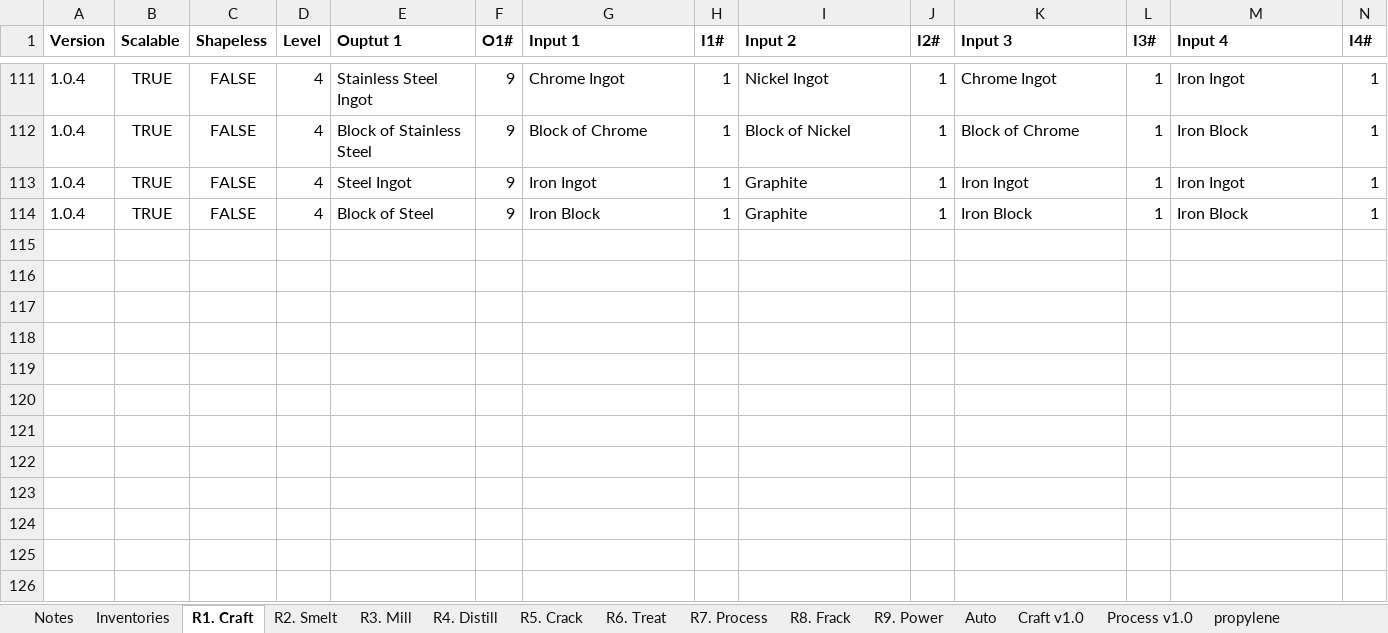
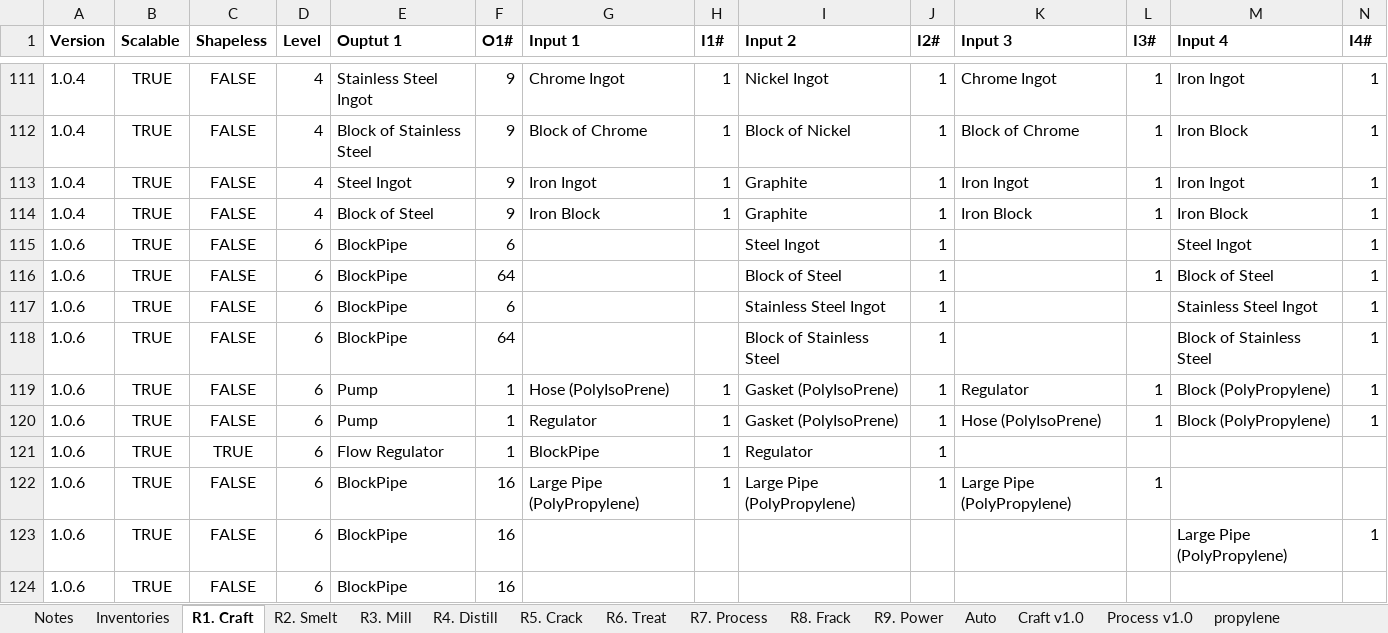
Before and after one commit to PolycraftWorld/polycraft-world, an Excel workbook: config/Polycraft Recipes.xlsx, sheet R1. Craft, drawn as a sheet; only a part is shown, gaps mark what is left out; values as stored, in another font and other column widths than the file's, no borders; rows hold the shown columns only; the diff names each change by its address in the sheet, - before the commit and + after, or states it on an @@ line.

```diff
--- a/config/Polycraft Recipes.xlsx (sheet R1. Craft)
+++ b/config/Polycraft Recipes.xlsx (sheet R1. Craft)
+row 115: 1.0.6 | TRUE | FALSE | 6 | BlockPipe | 6 |  |  | Steel Ingot | 1 |  |  | Steel Ingot | 1
+row 116: 1.0.6 | TRUE | FALSE | 6 | BlockPipe | 64 |  |  | Block of Steel | 1 |  | 1 | Block of Steel | 1
+row 117: 1.0.6 | TRUE | FALSE | 6 | BlockPipe | 6 |  |  | Stainless Steel Ingot | 1 |  |  | Stainless Steel Ingot | 1
+row 118: 1.0.6 | TRUE | FALSE | 6 | BlockPipe | 64 |  |  | Block of Stainless Steel | 1 |  |  | Block of Stainless Steel | 1
+row 119: 1.0.6 | TRUE | FALSE | 6 | Pump | 1 | Hose (PolyIsoPrene) | 1 | Gasket (PolyIsoPrene) | 1 | Regulator | 1 | Block (PolyPropylene) | 1
+row 120: 1.0.6 | TRUE | FALSE | 6 | Pump | 1 | Regulator | 1 | Gasket (PolyIsoPrene) | 1 | Hose (PolyIsoPrene) | 1 | Block (PolyPropylene) | 1
+row 121: 1.0.6 | TRUE | TRUE | 6 | Flow Regulator | 1 | BlockPipe | 1 | Regulator | 1
+row 122: 1.0.6 | TRUE | FALSE | 6 | BlockPipe | 16 | Large Pipe (PolyPropylene) | 1 | Large Pipe (PolyPropylene) | 1 | Large Pipe (PolyPropylene) | 1
+row 123: 1.0.6 | TRUE | FALSE | 6 | BlockPipe | 16 |  |  |  |  |  |  | Large Pipe (PolyPropylene) | 1
+row 124: 1.0.6 | TRUE | FALSE | 6 | BlockPipe | 16
```
Also changed, not shown: formulas that keep their value, config/Polycraft Inputs.xlsx, config/Polycraft Materials.xlsx, 14 other files.
